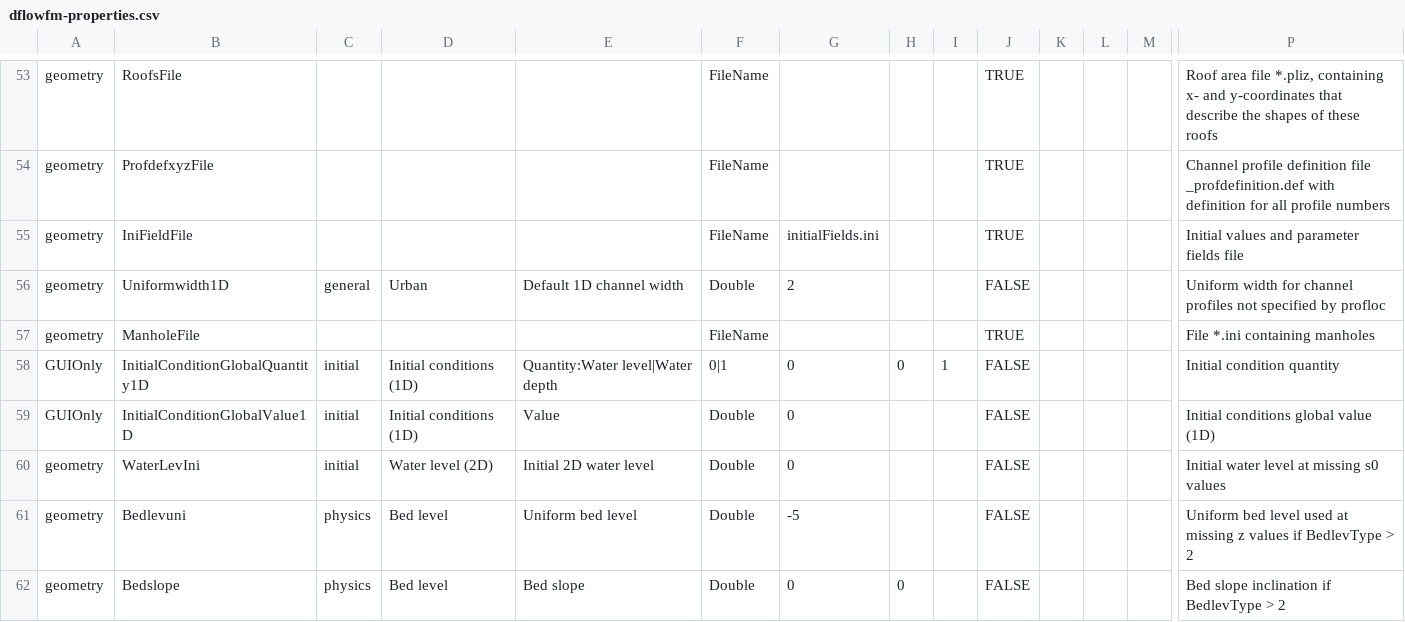
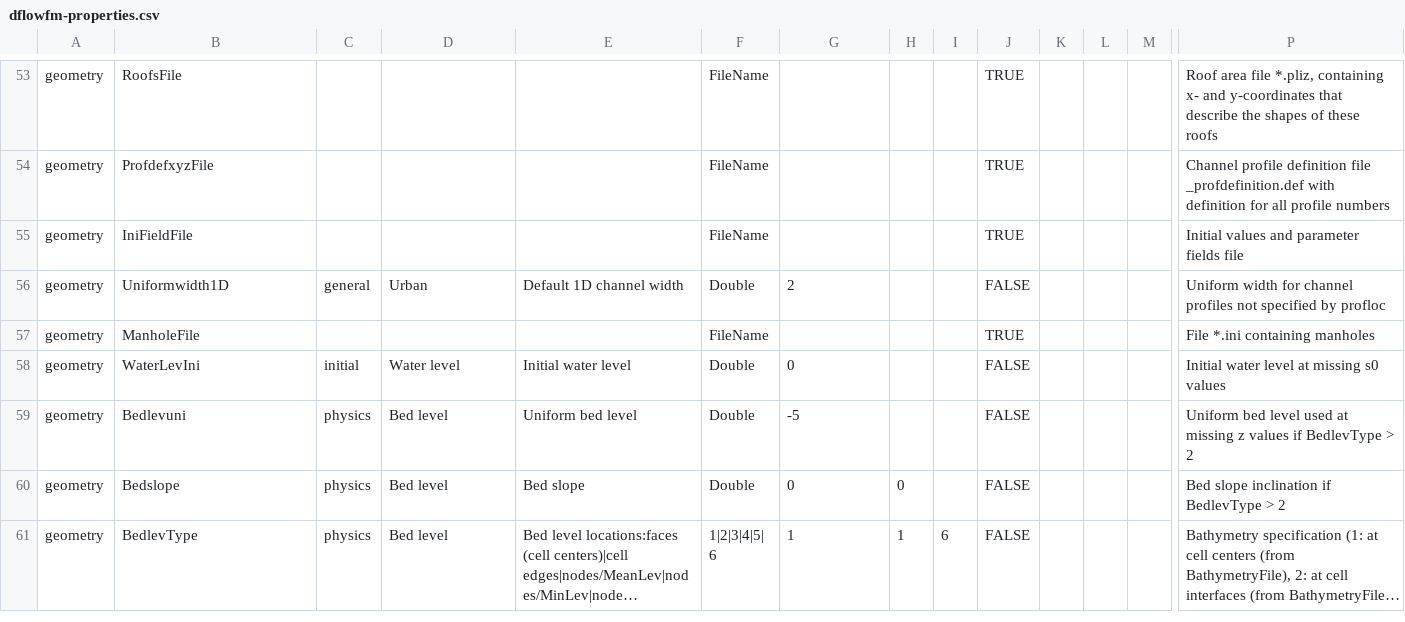
Before and after one commit to Deltares-research/DHYDROGUI, a CSV file: src/DeltaShell.Plugins.FMSuite.FlowFM/dflowfm-properties.csv, drawn as a sheet; only a part is shown, gaps mark what is left out; the shorter side is filled out with more unchanged rows; long unchanged cells end in …; removed rows and columns are numbered as before the commit, all else as after; rows hold the shown columns only; the diff names each change by its address in the sheet, - before the commit and + after, or states it on an @@ line.

Commit message:
FM1D2D-754 Reverted initial conditions implementation for now (too many side effect errors).
Former-commit-id: 2a4c28ed0fd6fbea3bb509205911f97c14614288
Former-commit-id: aec24d2d45b8049e8812f8db4dac35a5d09f63ab

```diff
--- a/src/DeltaShell.Plugins.FMSuite.FlowFM/dflowfm-properties.csv
+++ b/src/DeltaShell.Plugins.FMSuite.FlowFM/dflowfm-properties.csv
-G55: initialFields.ini
+G55: (empty)
-row 58: GUIOnly | InitialConditionGlobalQuantity1D | initial | Initial conditions (1D) | Quantity:Water level|Water depth | 0|1 | 0 | 0 | 1 | FALSE |  |  |  | Initial condition quantity
-row 59: GUIOnly | InitialConditionGlobalValue1D | initial | Initial conditions (1D) | Value | Double | 0 |  |  | FALSE |  |  |  | Initial conditions global value (1D)
-D58: Water level (2D)
+D58: Water level
-E58: Initial 2D water level
+E58: Initial water level
```
Also changed, not shown: 58 other files.
